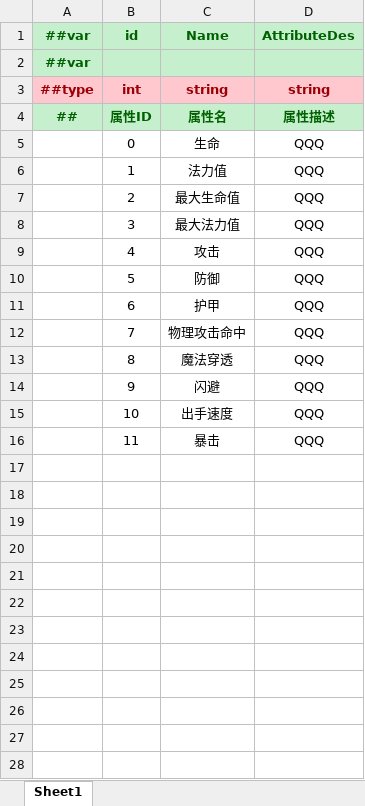
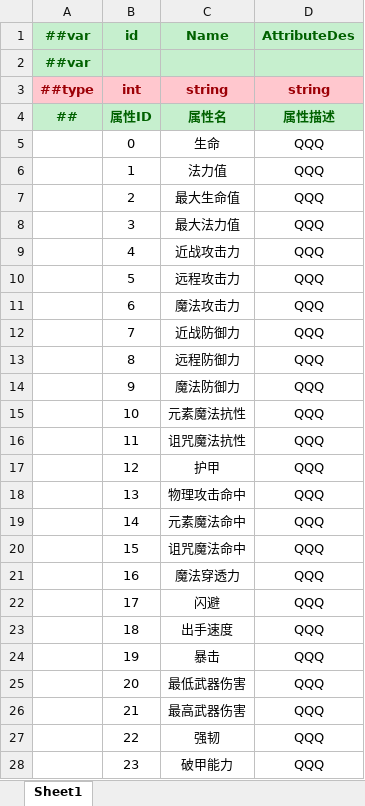
Before and after one commit to QQ1273459693/EmpireOnlineclient, an Excel workbook: Luban/Config/Datas/FightingBase.xlsx, sheet Sheet1, drawn as a sheet; values as stored, in another font and other column widths than the file's, no borders; the diff names each change by its address in the sheet, - before the commit and + after, or states it on an @@ line.

```diff
--- a/Luban/Config/Datas/FightingBase.xlsx (sheet Sheet1)
+++ b/Luban/Config/Datas/FightingBase.xlsx (sheet Sheet1)
-C9 (Name): 攻击
+C9 (Name): 近战攻击力
-C10 (Name): 防御
+C10 (Name): 远程攻击力
-C11 (Name): 护甲
+C11 (Name): 魔法攻击力
-C12 (Name): 物理攻击命中
+C12 (Name): 近战防御力
-C13 (Name): 魔法穿透
+C13 (Name): 远程防御力
-C14 (Name): 闪避
+C14 (Name): 魔法防御力
-C15 (Name): 出手速度
+C15 (Name): 元素魔法抗性
-C16 (Name): 暴击
+C16 (Name): 诅咒魔法抗性
+row 17:  | 12 | 护甲 | QQQ
+row 18:  | 13 | 物理攻击命中 | QQQ
+row 19:  | 14 | 元素魔法命中 | QQQ
+row 20:  | 15 | 诅咒魔法命中 | QQQ
+row 21:  | 16 | 魔法穿透力 | QQQ
+row 22:  | 17 | 闪避 | QQQ
+row 23:  | 18 | 出手速度 | QQQ
+row 24:  | 19 | 暴击 | QQQ
+row 25:  | 20 | 最低武器伤害 | QQQ
+row 26:  | 21 | 最高武器伤害 | QQQ
+row 27:  | 22 | 强韧 | QQQ
+row 28:  | 23 | 破甲能力 | QQQ
```
Also changed, not shown: 2 other files.
